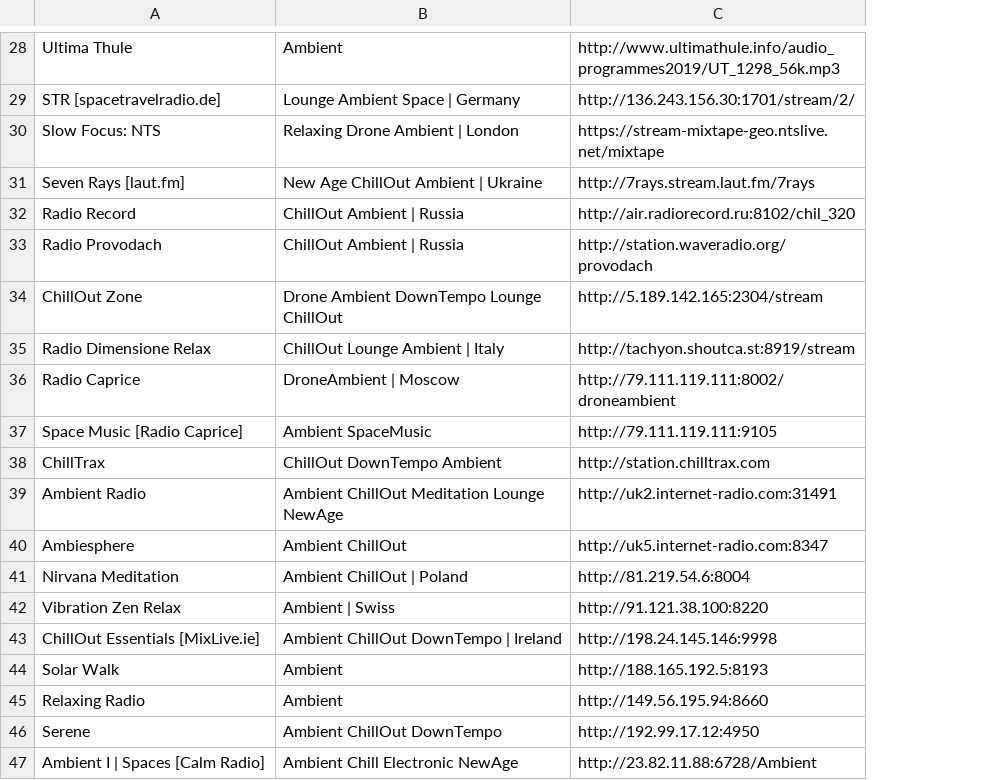
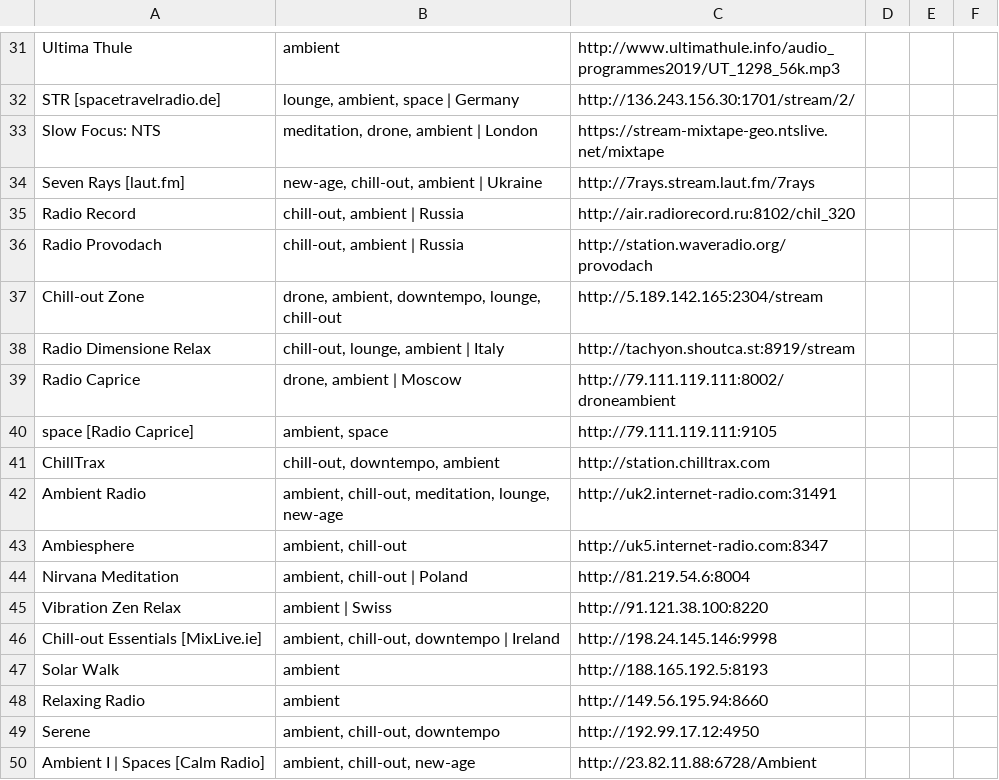
Before and after one commit to nick3499/radio_streams_vlc, a CSV file: csv/stations.csv, drawn as a sheet; only a part is shown, gaps mark what is left out; removed rows and columns are numbered as before the commit, all else as after; the diff covers the shown part only; the diff names each change by its address in the sheet, - before the commit and + after, or states it on an @@ line.

Commit message:
revised CSV DB
- quoted the middle column cells in order to next commas between genre names
- added some stations, including a couple of SomaFM stations
- removed `?` characters from stations that are currently active
- revised an IP address which had changed

```diff
--- a/csv/stations.csv
+++ b/csv/stations.csv
-column B, rows 28-47: Ambient | Lounge Ambient Space | Germany | Relaxing Drone Ambient | London | New Age ChillOut Ambient | Ukraine | ChillOut Ambient | Russia | ChillOut Ambient | Russia | Drone Ambient DownTempo Lounge ChillOut | ChillOut Lounge Ambient | Italy | DroneAmbient | Moscow | Ambient SpaceMusic | ChillOut DownTempo Ambient | Ambient ChillOut Meditation Lounge NewAge | Ambient ChillOut | Ambient ChillOut | Poland | Ambient | Swiss | Ambient ChillOut DownTempo | Ireland | Ambient | Ambient | Ambient ChillOut DownTempo | Ambient Chill Electronic NewAge
+column B, rows 31-50: ambient | lounge, ambient, space | Germany | meditation, drone, ambient | London | new-age, chill-out, ambient | Ukraine | chill-out, ambient | Russia | chill-out, ambient | Russia | drone, ambient, downtempo, lounge, chill-out | chill-out, lounge, ambient | Italy | drone, ambient | Moscow | ambient, space | chill-out, downtempo, ambient | ambient, chill-out, meditation, lounge, new-age | ambient, chill-out | ambient, chill-out | Poland | ambient | Swiss | ambient, chill-out, downtempo | Ireland | ambient | ambient | ambient, chill-out, downtempo | ambient, chill-out, new-age
+column D, empty
+column E, empty
+column F, empty
-A37: ChillOut Zone
+A37: Chill-out Zone
-A40: Space Music [Radio Caprice]
+A40: space [Radio Caprice]
-A46: ChillOut Essentials [MixLive.ie]
+A46: Chill-out Essentials [MixLive.ie]
```
Also changed, not shown: 25 added rows, 7 removed rows and 5 edited cells elsewhere in this file.
